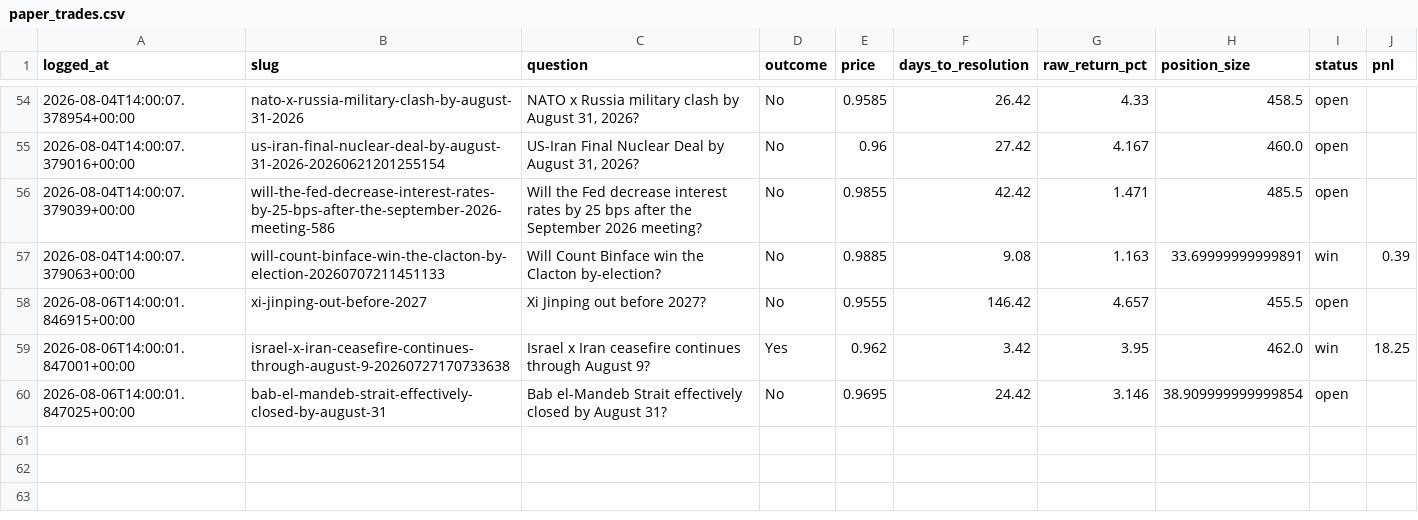
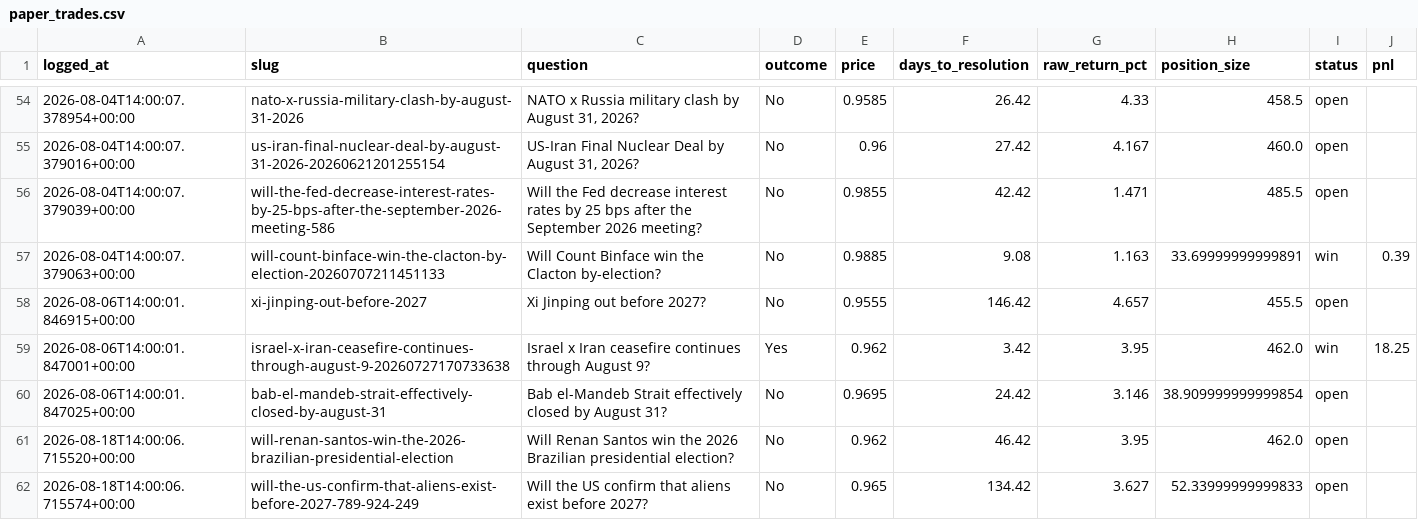
Before and after one commit to Krispy25/polymarket-agent, a CSV file: backtest/paper_trades.csv, drawn as a sheet; only a part is shown, gaps mark what is left out.

```diff
--- a/backtest/paper_trades.csv
+++ b/backtest/paper_trades.csv
@@ -60 +60,3 @@ logged_at,slug,question,outcome,price,days_to_resolution,raw_return_pct,position
 2026-08-06T14:00:01.847025+00:00,bab-el-mandeb-strait-effectively-closed-by-august-31,Bab el-Mandeb Strait effectively closed by August 31?,No,0.9695,24.42,3.146,38.909999999999854,open,
+2026-08-18T14:00:06.715520+00:00,will-renan-santos-win-the-2026-brazilian-presidential-election,Will Renan Santos win the 2026 Brazilian presidential election?,No,0.962,46.42,3.95,462.0,open,
+2026-08-18T14:00:06.715574+00:00,will-the-us-confirm-that-aliens-exist-before-2027-789-924-249,Will the US confirm that aliens exist before 2027?,No,0.965,134.42,3.627,52.33999999999833,open,
```
Also changed, not shown: 2 other files.
